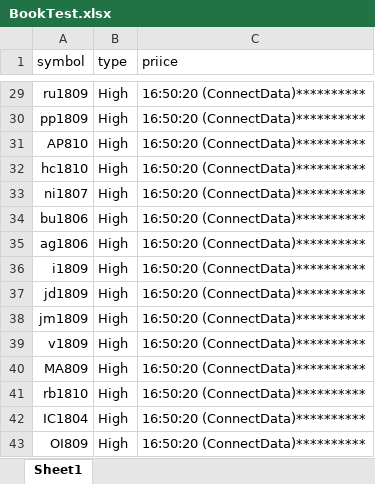
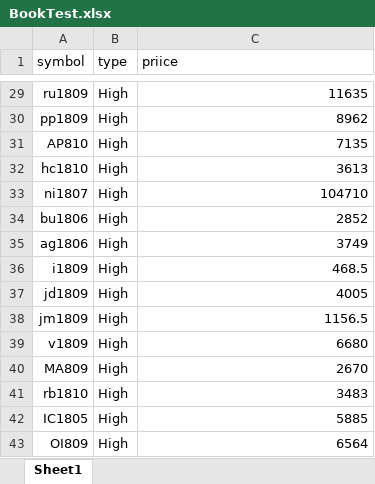
Before and after one commit to fffweb/Samples, an Excel workbook: RtdClocks/RtdClock-ExcelRtdServer/BookTest.xlsx, sheet Sheet1, drawn as a sheet; only a part is shown, gaps mark what is left out; values as stored, in another font and other column widths than the file's, no borders; removed rows and columns are numbered as before the commit, all else as after; the diff covers the shown part only; the diff names each change by its address in the sheet, - before the commit and + after, or states it on an @@ line.

```diff
--- a/RtdClocks/RtdClock-ExcelRtdServer/BookTest.xlsx (sheet Sheet1)
+++ b/RtdClocks/RtdClock-ExcelRtdServer/BookTest.xlsx (sheet Sheet1)
-C29 (priice): 16:50:20 (ConnectData)**********
+C29 (priice): 11635
-C30 (priice): 16:50:20 (ConnectData)**********
+C30 (priice): 8962
-C31 (priice): 16:50:20 (ConnectData)**********
+C31 (priice): 7135
-C32 (priice): 16:50:20 (ConnectData)**********
+C32 (priice): 3613
-C33 (priice): 16:50:20 (ConnectData)**********
+C33 (priice): 104710
-C34 (priice): 16:50:20 (ConnectData)**********
+C34 (priice): 2852
-C35 (priice): 16:50:20 (ConnectData)**********
+C35 (priice): 3749
-C36 (priice): 16:50:20 (ConnectData)**********
+C36 (priice): 468.5
-C37 (priice): 16:50:20 (ConnectData)**********
+C37 (priice): 4005
-C38 (priice): 16:50:20 (ConnectData)**********
+C38 (priice): 1156.5
-C39 (priice): 16:50:20 (ConnectData)**********
+C39 (priice): 6680
-C40 (priice): 16:50:20 (ConnectData)**********
+C40 (priice): 2670
-C41 (priice): 16:50:20 (ConnectData)**********
+C41 (priice): 3483
-row 42: IC1804 | High | 16:50:20 (ConnectData)**********
+row 42: IC1805 | High | 5885
-C43 (priice): 16:50:20 (ConnectData)**********
+C43 (priice): 6564
```
Also changed, not shown: 1 added row, 1 removed row and 28 edited cells elsewhere in this sheet, 2 other files.
